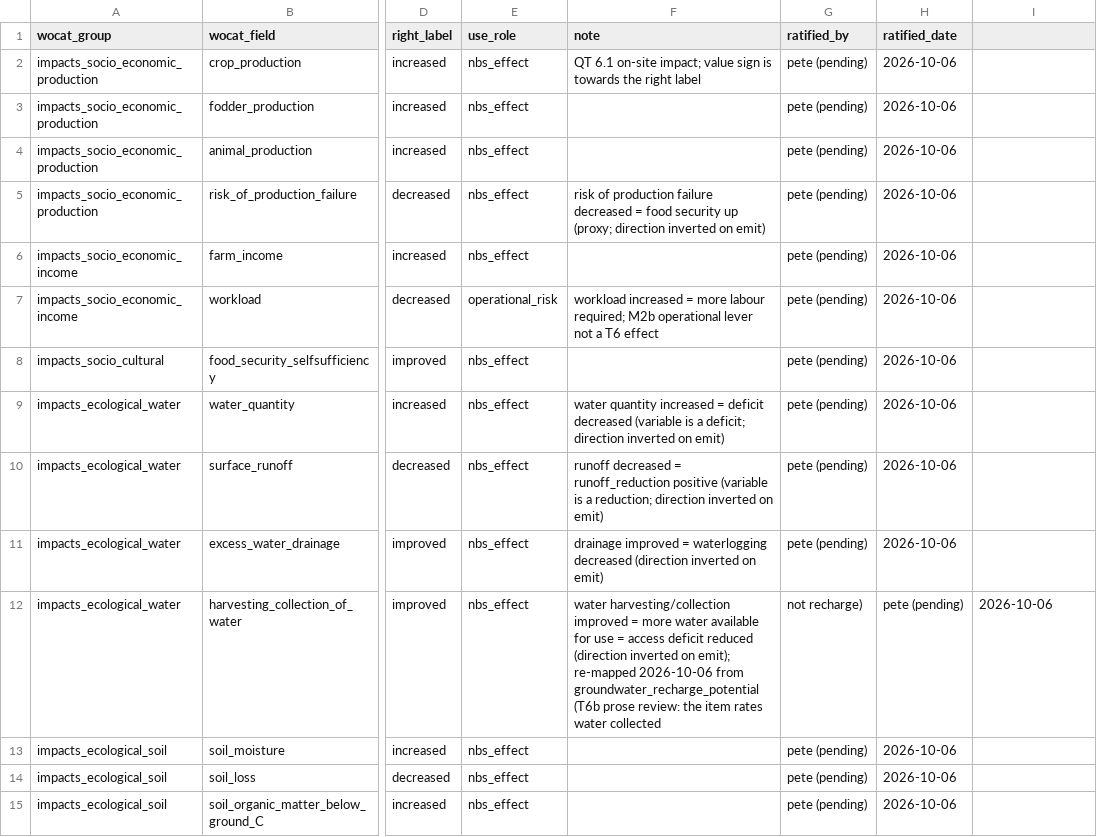
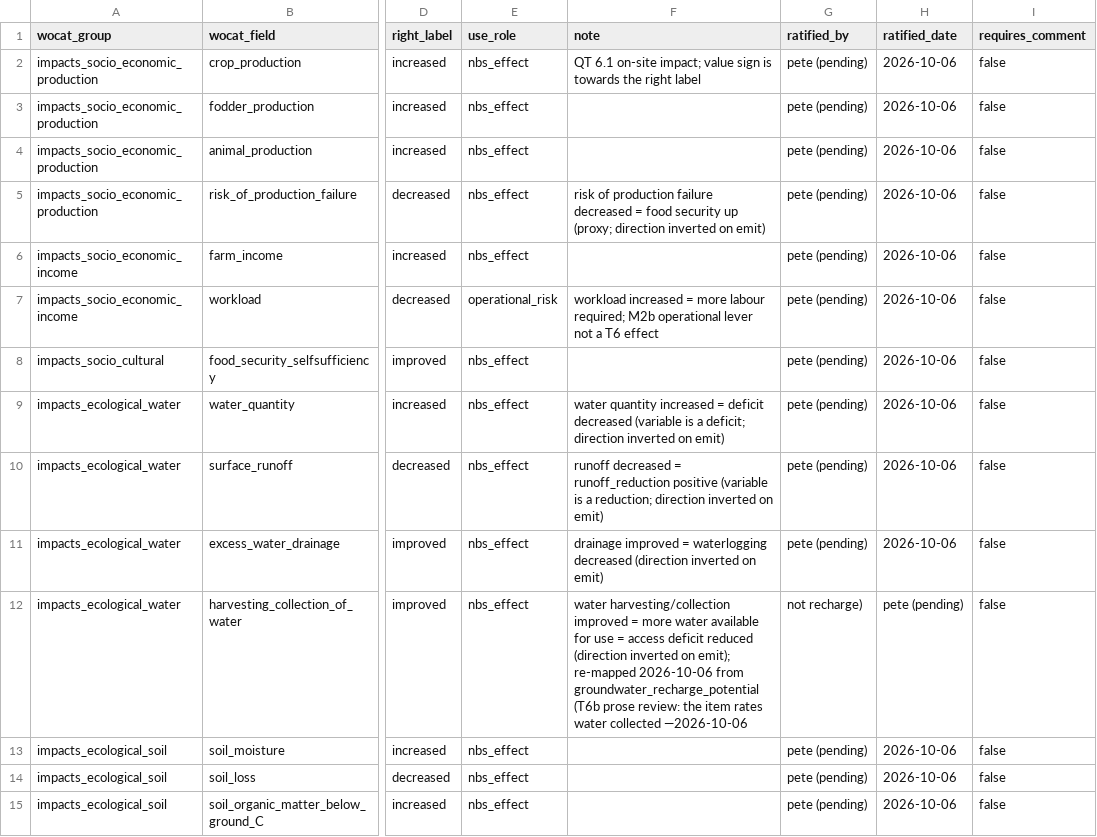
Before and after one commit to CIAT/nbs_ruralscan, a CSV file: schema/lookups/wocat_impact_map.csv, drawn as a sheet; only a part is shown, gaps mark what is left out; the diff covers the shown part only; the diff names each change by its address in the sheet, - before the commit and + after, or states it on an @@ line.

Commit message:
feat(water-harvesting): Pete's 2026-10-06 decisions applied — asset threat = physical damage only, carbon/biodiversity ratings need a stated mechanism (#280)
* feat(water-harvesting): apply Pete's 2026-10-06 decisions — asset threat = physical damage only (WOCAT drought/heat coping out, four 'ran dry' units re-tagged to effect/none), carbon/biodiversity ratings need a stated mechanism; 60 units soft-dropped; decision record appended

* feat(water-harvesting): mechanism rule extended to the WOCAT emissions item; prose complete after the decisions (152 rows); benchmark regenerated

```diff
--- a/schema/lookups/wocat_impact_map.csv
+++ b/schema/lookups/wocat_impact_map.csv
-I1: (empty)
+I1: requires_comment
-I2:I11 (requires_comment): (empty)
+I2:I11 (requires_comment): false
-F12 (note): …water collected
+F12 (note): …water collected —2026-10-06
-I12 (requires_comment): 2026-10-06
+I12 (requires_comment): false
-I13:I15 (requires_comment): (empty)
+I13:I15 (requires_comment): false
```
Also changed, not shown: 18 edited cells elsewhere in this file, schema/lookups/wocat_hazard_map.csv, 16 other files.
